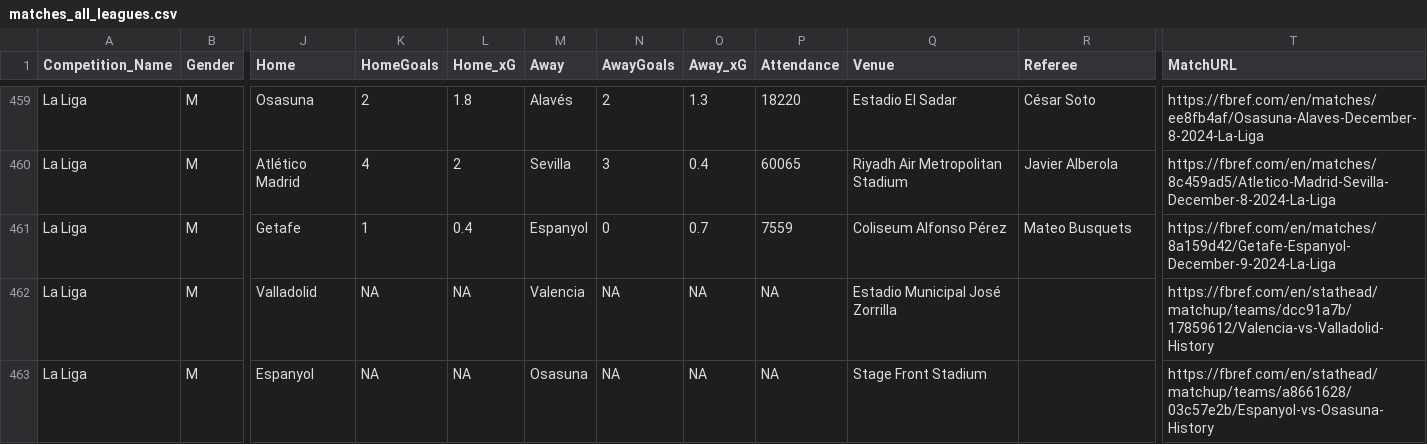
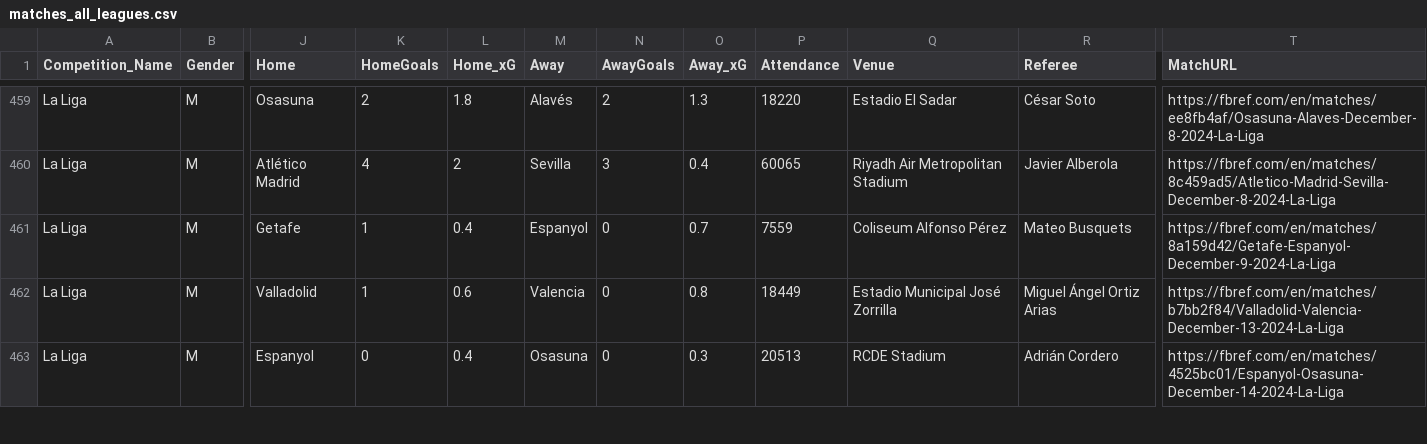
Before and after one commit to steodose/club-elo, a CSV file: matches_all_leagues.csv, drawn as a sheet; only a part is shown, gaps mark what is left out; the diff covers the shown part only; the diff names each change by its address in the sheet, - before the commit and + after, or states it on an @@ line.

```diff
--- a/matches_all_leagues.csv
+++ b/matches_all_leagues.csv
-K462 (HomeGoals): NA
+K462 (HomeGoals): 1
-L462 (Home_xG): NA
+L462 (Home_xG): 0.6
-N462:N463 (AwayGoals): NA
+N462:N463 (AwayGoals): 0
-O462 (Away_xG): NA
+O462 (Away_xG): 0.8
-P462 (Attendance): NA
+P462 (Attendance): 18449
-R462 (Referee): (empty)
+R462 (Referee): Miguel Ángel Ortiz Arias
-T462 (MatchURL): https://fbref.com/en/stathead/matchup/teams/dcc91a7b/17859612/Valencia-vs-Valladolid-History
+T462 (MatchURL): https://fbref.com/en/matches/b7bb2f84/Valladolid-Valencia-December-13-2024-La-Liga
-K463 (HomeGoals): NA
+K463 (HomeGoals): 0
-L463 (Home_xG): NA
+L463 (Home_xG): 0.4
-O463 (Away_xG): NA
+O463 (Away_xG): 0.3
-P463 (Attendance): NA
+P463 (Attendance): 20513
-Q463 (Venue): Stage Front Stadium
+Q463 (Venue): RCDE Stadium
-R463 (Referee): (empty)
+R463 (Referee): Adrián Cordero
-T463 (MatchURL): https://fbref.com/en/stathead/matchup/teams/a8661628/03c57e2b/Espanyol-vs-Osasuna-History
+T463 (MatchURL): https://fbref.com/en/matches/4525bc01/Espanyol-Osasuna-December-14-2024-La-Liga
```
Also changed, not shown: 156 edited cells elsewhere in this file.
